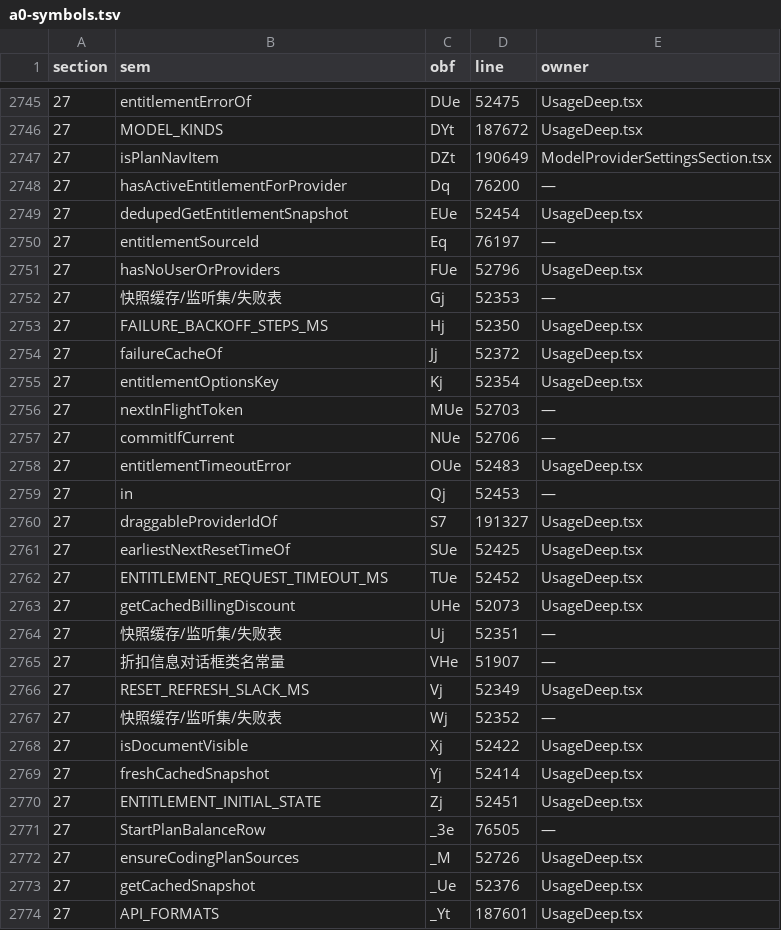
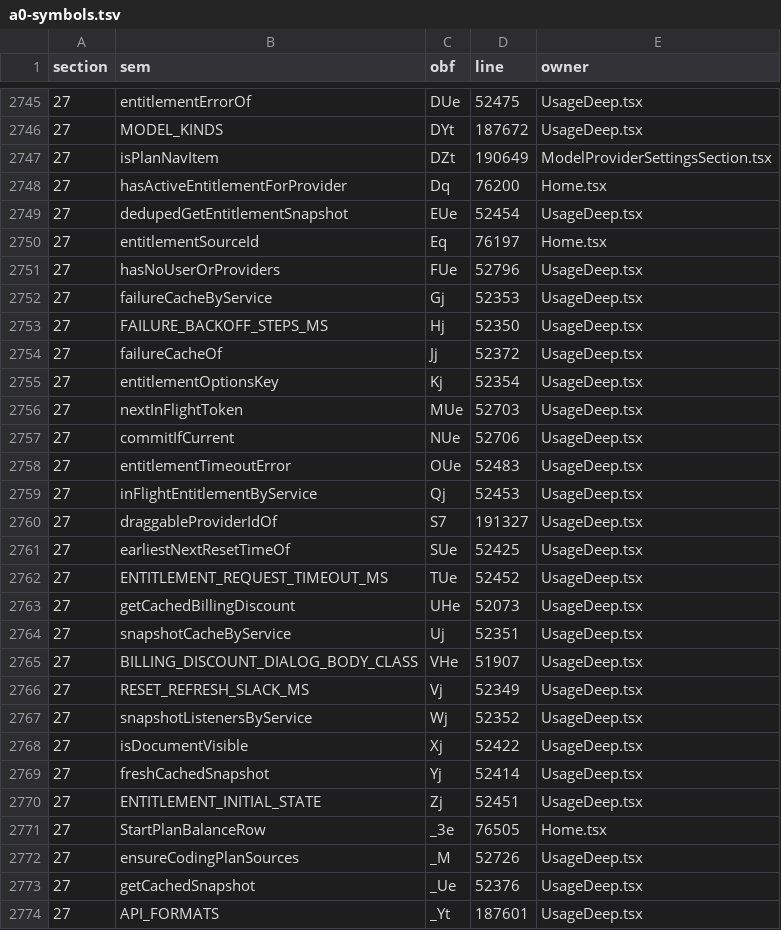
Before and after one commit to None9527/NofyAgents, a TSV file: desktop/src/src/a0-wiring-data/a0-symbols.tsv, drawn as a sheet; only a part is shown, gaps mark what is left out; the diff covers the shown part only.

Commit message:
A1-R118: W5 对账二批——27 区留批 34 行深取证全收（17 sem 复原 + 3 改名含 kUe 翻案 + 14 死副本对位），27 区 dash-owner 归零；台账 1,012 不动 keys diff 空；七门全绿（boot 8506/9498 = 2/50,606 问候变体披露/61/0EXC）+ gen-facade 重跑零差异

```diff
--- a/desktop/src/src/a0-wiring-data/a0-symbols.tsv
+++ b/desktop/src/src/a0-wiring-data/a0-symbols.tsv
@@ -2747,7 +2747,7 @@ section	sem	obf	line	owner
 27	isPlanNavItem	DZt	190649	ModelProviderSettingsSection.tsx
-27	hasActiveEntitlementForProvider	Dq	76200	—
+27	hasActiveEntitlementForProvider	Dq	76200	Home.tsx
 27	dedupedGetEntitlementSnapshot	EUe	52454	UsageDeep.tsx
-27	entitlementSourceId	Eq	76197	—
+27	entitlementSourceId	Eq	76197	Home.tsx
 27	hasNoUserOrProviders	FUe	52796	UsageDeep.tsx
-27	快照缓存/监听集/失败表	Gj	52353	—
+27	failureCacheByService	Gj	52353	UsageDeep.tsx
 27	FAILURE_BACKOFF_STEPS_MS	Hj	52350	UsageDeep.tsx
@@ -2755,6 +2755,6 @@ section	sem	obf	line	owner
 27	entitlementOptionsKey	Kj	52354	UsageDeep.tsx
-27	nextInFlightToken	MUe	52703	—
-27	commitIfCurrent	NUe	52706	—
+27	nextInFlightToken	MUe	52703	UsageDeep.tsx
+27	commitIfCurrent	NUe	52706	UsageDeep.tsx
 27	entitlementTimeoutError	OUe	52483	UsageDeep.tsx
-27	in	Qj	52453	—
+27	inFlightEntitlementByService	Qj	52453	UsageDeep.tsx
 27	draggableProviderIdOf	S7	191327	UsageDeep.tsx
@@ -2763,6 +2763,6 @@ section	sem	obf	line	owner
 27	getCachedBillingDiscount	UHe	52073	UsageDeep.tsx
-27	快照缓存/监听集/失败表	Uj	52351	—
-27	折扣信息对话框类名常量	VHe	51907	—
+27	snapshotCacheByService	Uj	52351	UsageDeep.tsx
+27	BILLING_DISCOUNT_DIALOG_BODY_CLASS	VHe	51907	UsageDeep.tsx
 27	RESET_REFRESH_SLACK_MS	Vj	52349	UsageDeep.tsx
-27	快照缓存/监听集/失败表	Wj	52352	—
+27	snapshotListenersByService	Wj	52352	UsageDeep.tsx
 27	isDocumentVisible	Xj	52422	UsageDeep.tsx
@@ -2770,3 +2770,3 @@ section	sem	obf	line	owner
 27	ENTITLEMENT_INITIAL_STATE	Zj	52451	UsageDeep.tsx
-27	StartPlanBalanceRow	_3e	76505	—
+27	StartPlanBalanceRow	_3e	76505	Home.tsx
 27	ensureCodingPlanSources	_M	52726	UsageDeep.tsx
```
Also changed, not shown: 36 edited cells elsewhere in this file, 2 other files.
